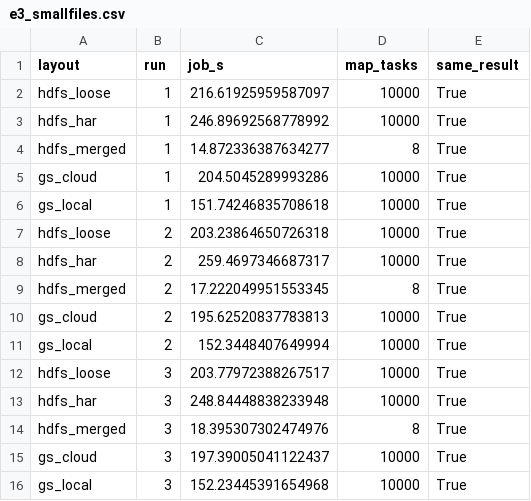
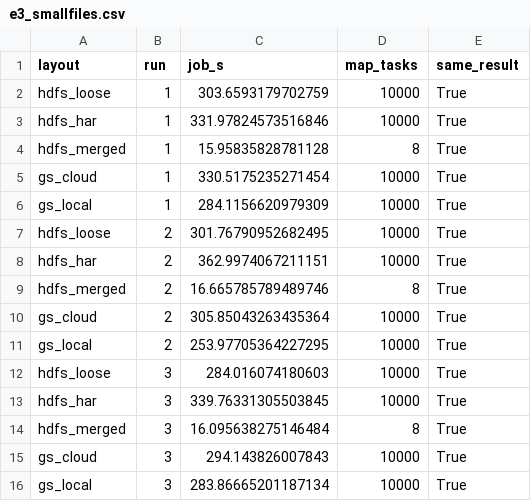
Before and after one commit to HangBich/HDFS_project, a CSV file: code/results/e3_smallfiles.csv, drawn as a sheet.

```diff
--- a/code/results/e3_smallfiles.csv
+++ b/code/results/e3_smallfiles.csv
@@ -1,16 +1,16 @@
 layout,run,job_s,map_tasks,same_result
-hdfs_loose,1,216.61925959587097,10000,True
-hdfs_har,1,246.89692568778992,10000,True
-hdfs_merged,1,14.872336387634277,8,True
-gs_cloud,1,204.5045289993286,10000,True
-gs_local,1,151.74246835708618,10000,True
-hdfs_loose,2,203.23864650726318,10000,True
-hdfs_har,2,259.4697346687317,10000,True
-hdfs_merged,2,17.222049951553345,8,True
-gs_cloud,2,195.62520837783813,10000,True
-gs_local,2,152.3448407649994,10000,True
-hdfs_loose,3,203.77972388267517,10000,True
-hdfs_har,3,248.84448838233948,10000,True
-hdfs_merged,3,18.395307302474976,8,True
-gs_cloud,3,197.39005041122437,10000,True
-gs_local,3,152.23445391654968,10000,True
+hdfs_loose,1,303.6593179702759,10000,True
+hdfs_har,1,331.97824573516846,10000,True
+hdfs_merged,1,15.95835828781128,8,True
+gs_cloud,1,330.5175235271454,10000,True
+gs_local,1,284.1156620979309,10000,True
+hdfs_loose,2,301.76790952682495,10000,True
+hdfs_har,2,362.9974067211151,10000,True
+hdfs_merged,2,16.665785789489746,8,True
+gs_cloud,2,305.85043263435364,10000,True
+gs_local,2,253.97705364227295,10000,True
+hdfs_loose,3,284.016074180603,10000,True
+hdfs_har,3,339.76331305503845,10000,True
+hdfs_merged,3,16.095638275146484,8,True
+gs_cloud,3,294.143826007843,10000,True
+gs_local,3,283.86665201187134,10000,True
```
Also changed, not shown: code/results/e1_terasort.csv, code/results/e2_metadata.csv, 20 other files.
